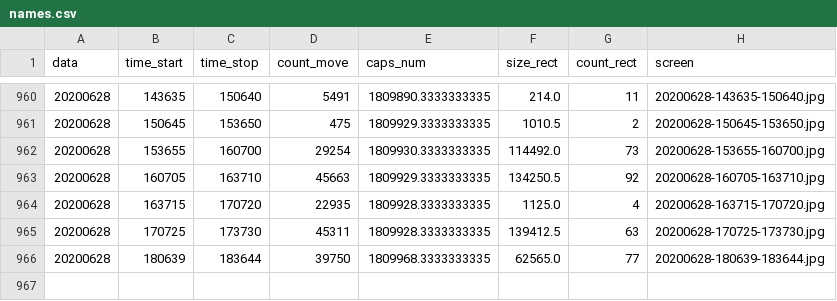
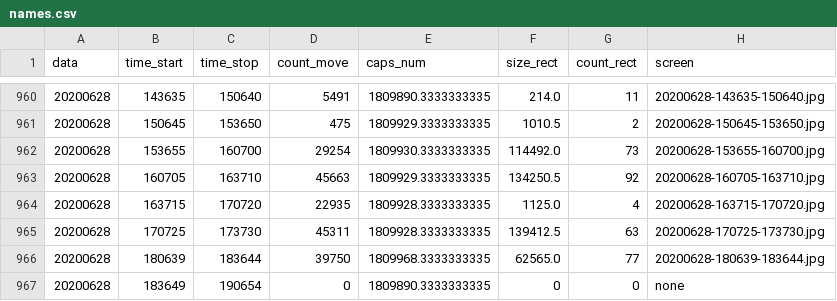
Before and after one commit to va1entei/puszcza_cam2, a CSV file: insec/names.csv, drawn as a sheet; only a part is shown, gaps mark what is left out.

Commit message:
oinion csv files

```diff
--- a/insec/names.csv
+++ b/insec/names.csv
@@ -966 +966,2 @@ data,time_start,time_stop,count_move,caps_num,size_rect,count_rect,screen
 20200628,180639,183644,39750,1809968.3333333335,62565.0,77,20200628-180639-183644.jpg
+20200628,183649,190654,0,1809890.3333333335,0,0,none
```
